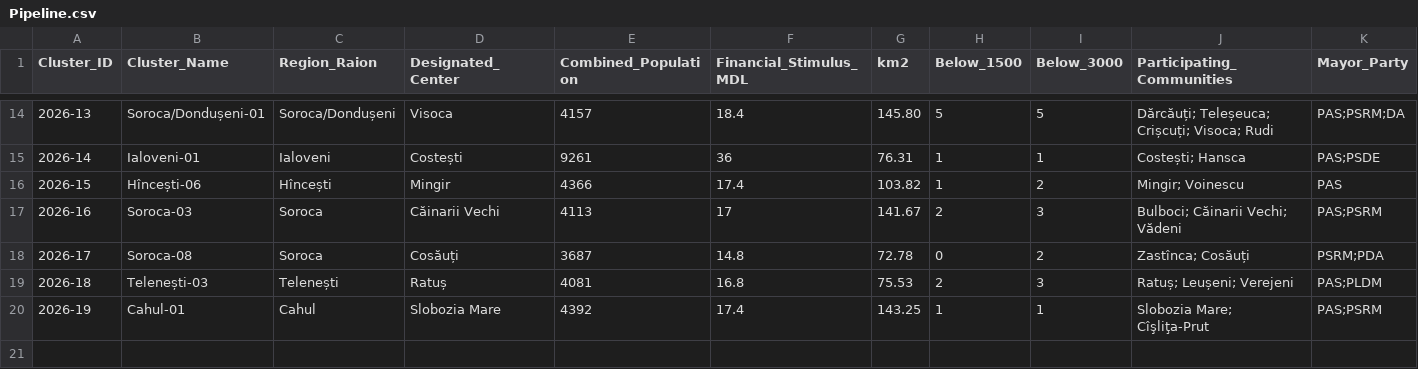
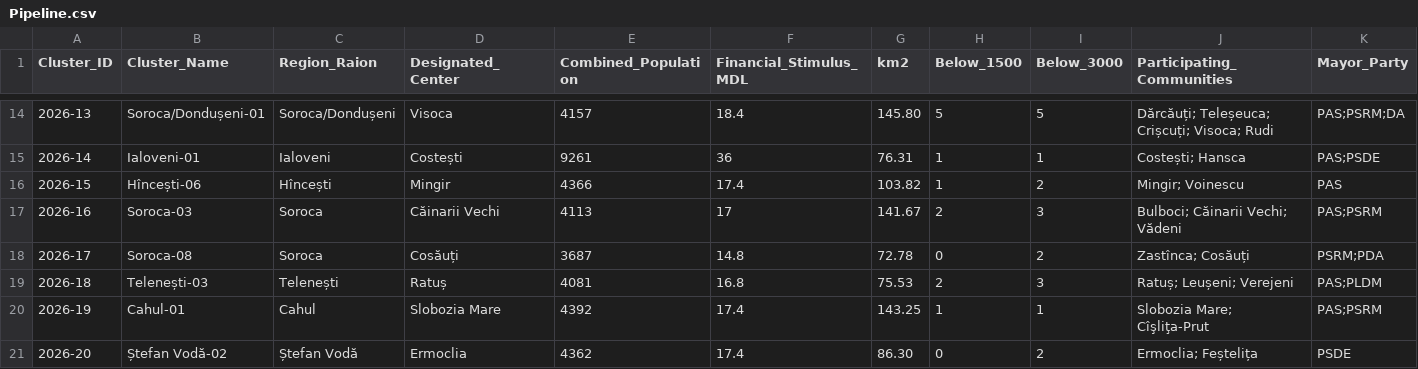
Before and after one commit to frank0051/Moldova-Primarii-Puternice-Dashboard, a CSV file: data/Pipeline.csv, drawn as a sheet; only a part is shown, gaps mark what is left out; rows hold the shown columns only; the diff names each change by its address in the sheet, - before the commit and + after, or states it on an @@ line.

```diff
--- a/data/Pipeline.csv
+++ b/data/Pipeline.csv
+row 21: 2026-20 | Ștefan Vodă-02 | Ștefan Vodă | Ermoclia | 4362 | 17.4 | 86.30 | 0 | 2 | Ermoclia; Feștelița | PSDE
```
Also changed, not shown: 1 other file.
